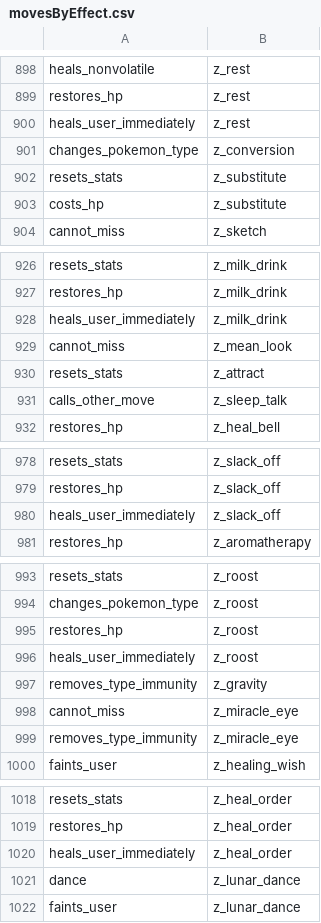
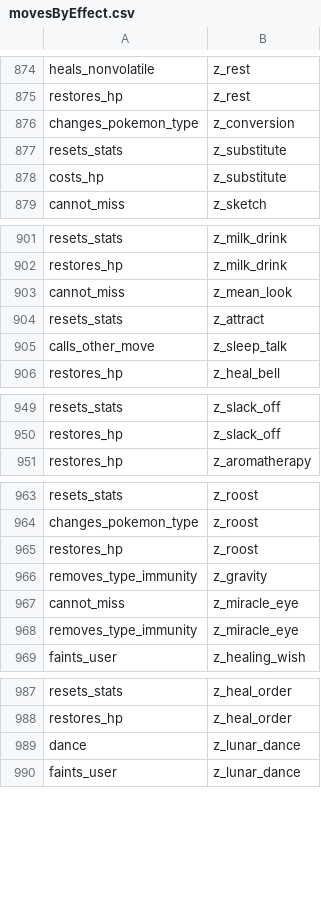
Before and after one commit to GregLyons/poke-db, a CSV file: src/data/raw_data/csv/moves/movesByEffect.csv, drawn as a sheet; only a part is shown, gaps mark what is left out; the diff covers the shown part only.

```diff
--- a/src/data/raw_data/csv/moves/movesByEffect.csv
+++ b/src/data/raw_data/csv/moves/movesByEffect.csv
@@ -899,3 +875,2 @@ heals_nonvolatile,z_rest
 restores_hp,z_rest
-heals_user_immediately,z_rest
 changes_pokemon_type,z_conversion
@@ -927,3 +902,2 @@ resets_stats,z_milk_drink
 restores_hp,z_milk_drink
-heals_user_immediately,z_milk_drink
 cannot_miss,z_mean_look
@@ -979,3 +950,2 @@ resets_stats,z_slack_off
 restores_hp,z_slack_off
-heals_user_immediately,z_slack_off
 restores_hp,z_aromatherapy
@@ -995,3 +965,2 @@ changes_pokemon_type,z_roost
 restores_hp,z_roost
-heals_user_immediately,z_roost
 removes_type_immunity,z_gravity
@@ -1019,3 +988,2 @@ resets_stats,z_heal_order
 restores_hp,z_heal_order
-heals_user_immediately,z_heal_order
 dance,z_lunar_dance
```
Also changed, not shown: 30 removed rows elsewhere in this file, 17 other files.
